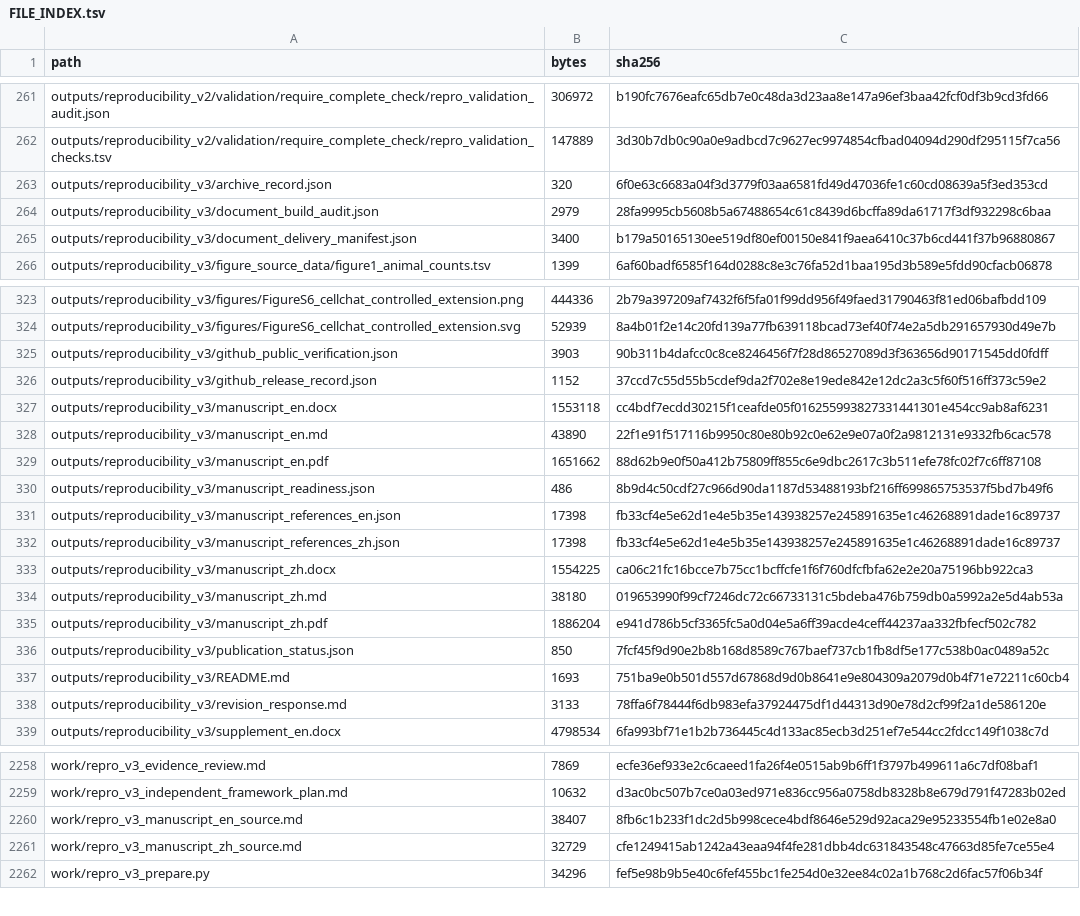
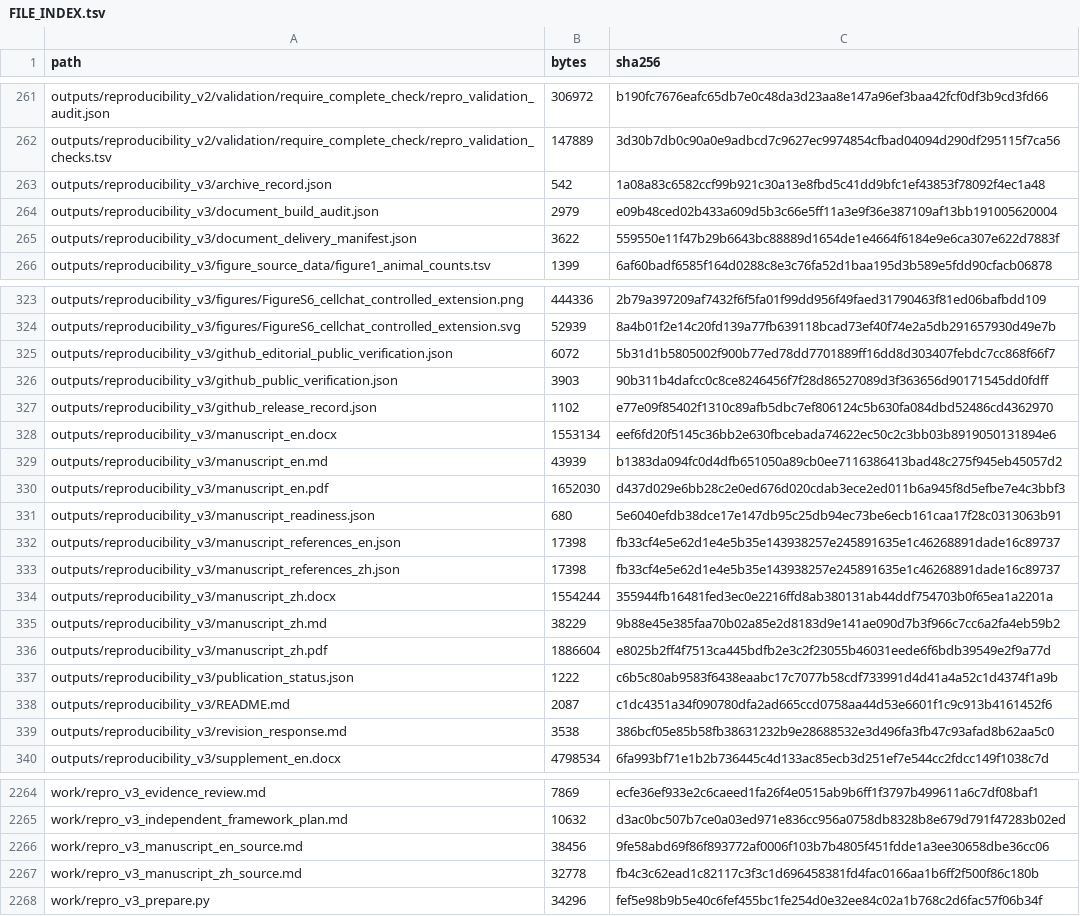
Before and after one commit to Piggy0012/ischemia-lr-reproducibility, a TSV file: FILE_INDEX.tsv, drawn as a sheet; only a part is shown, gaps mark what is left out; the diff covers the shown part only.

```diff
--- a/FILE_INDEX.tsv
+++ b/FILE_INDEX.tsv
@@ -262,5 +262,5 @@ outputs/reproducibility_v2/validation/require_complete_check/repro_validation_au
 outputs/reproducibility_v2/validation/require_complete_check/repro_validation_checks.tsv	147889	3d30b7db0c90a0e9adbcd7c9627ec9974854cfbad04094d290df295115f7ca56
-outputs/reproducibility_v3/archive_record.json	320	6f0e63c6683a04f3d3779f03aa6581fd49d47036fe1c60cd08639a5f3ed353cd
-outputs/reproducibility_v3/document_build_audit.json	2979	28fa9995cb5608b5a67488654c61c8439d6bcffa89da61717f3df932298c6baa
-outputs/reproducibility_v3/document_delivery_manifest.json	3400	b179a50165130ee519df80ef00150e841f9aea6410c37b6cd441f37b96880867
+outputs/reproducibility_v3/archive_record.json	542	1a08a83c6582ccf99b921c30a13e8fbd5c41dd9bfc1ef43853f78092f4ec1a48
+outputs/reproducibility_v3/document_build_audit.json	2979	e09b48ced02b433a609d5b3c66e5ff11a3e9f36e387109af13bb191005620004
+outputs/reproducibility_v3/document_delivery_manifest.json	3622	559550e11f47b29b6643bc88889d1654de1e4664f6184e9e6ca307e622d7883f
 outputs/reproducibility_v3/figure_source_data/figure1_animal_counts.tsv	1399	6af60badf6585f164d0288c8e3c76fa52d1baa195d3b589e5fdd90cfacb06878
@@ -324,16 +324,17 @@ outputs/reproducibility_v3/figures/FigureS6_cellchat_controlled_extension.png	44
 outputs/reproducibility_v3/figures/FigureS6_cellchat_controlled_extension.svg	52939	8a4b01f2e14c20fd139a77fb639118bcad73ef40f74e2a5db291657930d49e7b
+outputs/reproducibility_v3/github_editorial_public_verification.json	6072	5b31d1b5805002f900b77ed78dd7701889ff16dd8d303407febdc7cc868f66f7
 outputs/reproducibility_v3/github_public_verification.json	3903	90b311b4dafcc0c8ce8246456f7f28d86527089d3f363656d90171545dd0fdff
-outputs/reproducibility_v3/github_release_record.json	1152	37ccd7c55d55b5cdef9da2f702e8e19ede842e12dc2a3c5f60f516ff373c59e2
-outputs/reproducibility_v3/manuscript_en.docx	1553118	cc4bdf7ecdd30215f1ceafde05f016255993827331441301e454cc9ab8af6231
-outputs/reproducibility_v3/manuscript_en.md	43890	22f1e91f517116b9950c80e80b92c0e62e9e07a0f2a9812131e9332fb6cac578
-outputs/reproducibility_v3/manuscript_en.pdf	1651662	88d62b9e0f50a412b75809ff855c6e9dbc2617c3b511efe78fc02f7c6ff87108
-outputs/reproducibility_v3/manuscript_readiness.json	486	8b9d4c50cdf27c966d90da1187d53488193bf216ff699865753537f5bd7b49f6
+outputs/reproducibility_v3/github_release_record.json	1102	e77e09f85402f1310c89afb5dbc7ef806124c5b630fa084dbd52486cd4362970
+outputs/reproducibility_v3/manuscript_en.docx	1553134	eef6fd20f5145c36bb2e630fbcebada74622ec50c2c3bb03b8919050131894e6
+outputs/reproducibility_v3/manuscript_en.md	43939	b1383da094fc0d4dfb651050a89cb0ee7116386413bad48c275f945eb45057d2
+outputs/reproducibility_v3/manuscript_en.pdf	1652030	d437d029e6bb28c2e0ed676d020cdab3ece2ed011b6a945f8d5efbe7e4c3bbf3
+outputs/reproducibility_v3/manuscript_readiness.json	680	5e6040efdb38dce17e147db95c25db94ec73be6ecb161caa17f28c0313063b91
 outputs/reproducibility_v3/manuscript_references_en.json	17398	fb33cf4e5e62d1e4e5b35e143938257e245891635e1c46268891dade16c89737
 outputs/reproducibility_v3/manuscript_references_zh.json	17398	fb33cf4e5e62d1e4e5b35e143938257e245891635e1c46268891dade16c89737
-outputs/reproducibility_v3/manuscript_zh.docx	1554225	ca06c21fc16bcce7b75cc1bcffcfe1f6f760dfcfbfa62e2e20a75196bb922ca3
-outputs/reproducibility_v3/manuscript_zh.md	38180	019653990f99cf7246dc72c66733131c5bdeba476b759db0a5992a2e5d4ab53a
-outputs/reproducibility_v3/manuscript_zh.pdf	1886204	e941d786b5cf3365fc5a0d04e5a6ff39acde4ceff44237aa332fbfecf502c782
-outputs/reproducibility_v3/publication_status.json	850	7fcf45f9d90e2b8b168d8589c767baef737cb1fb8df5e177c538b0ac0489a52c
-outputs/reproducibility_v3/README.md	1693	751ba9e0b501d557d67868d9d0b8641e9e804309a2079d0b4f71e72211c60cb4
-outputs/reproducibility_v3/revision_response.md	3133	78ffa6f78444f6db983efa37924475df1d44313d90e78d2cf99f2a1de586120e
+outputs/reproducibility_v3/manuscript_zh.docx	1554244	355944fb16481fed3ec0e2216ffd8ab380131ab44ddf754703b0f65ea1a2201a
+outputs/reproducibility_v3/manuscript_zh.md	38229	9b88e45e385faa70b02a85e2d8183d9e141ae090d7b3f966c7cc6a2fa4eb59b2
+outputs/reproducibility_v3/manuscript_zh.pdf	1886604	e8025b2ff4f7513ca445bdfb2e3c2f23055b46031eede6f6bdb39549e2f9a77d
+outputs/reproducibility_v3/publication_status.json	1222	c6b5c80ab9583f6438eaabc17c7077b58cdf733991d4d41a4a52c1d4374f1a9b
+outputs/reproducibility_v3/README.md	2087	c1dc4351a34f090780dfa2ad665ccd0758aa44d53e6601f1c9c913b4161452f6
+outputs/reproducibility_v3/revision_response.md	3538	386bcf05e85b58fb38631232b9e28688532e3d496fa3fb47c93afad8b62aa5c0
 outputs/reproducibility_v3/supplement_en.docx	4798534	6fa993bf71e1b2b736445c4d133ac85ecb3d251ef7e544cc2fdcc149f1038c7d
@@ -2259,4 +2265,4 @@ work/repro_v3_evidence_review.md	7869	ecfe36ef933e2c6caeed1fa26f4e0515ab9b6ff1f3
 work/repro_v3_independent_framework_plan.md	10632	d3ac0bc507b7ce0a03ed971e836cc956a0758db8328b8e679d791f47283b02ed
-work/repro_v3_manuscript_en_source.md	38407	8fb6c1b233f1dc2d5b998cece4bdf8646e529d92aca29e95233554fb1e02e8a0
-work/repro_v3_manuscript_zh_source.md	32729	cfe1249415ab1242a43eaa94f4fe281dbb4dc631843548c47663d85fe7ce55e4
+work/repro_v3_manuscript_en_source.md	38456	9fe58abd69f86f893772af0006f103b7b4805f451fdde1a3ee30658dbe36cc06
+work/repro_v3_manuscript_zh_source.md	32778	fb4c3c62ead1c82117c3f3c1d696458381fd4fac0166aa1b6ff2f500f86c180b
 work/repro_v3_prepare.py	34296	fef5e98b9b5e40c6fef455bc1fe254d0e32ee84c02a1b768c2d6fac57f06b34f
```
Also changed, not shown: 6 added rows and 10 edited cells elsewhere in this file, 29 other files.
